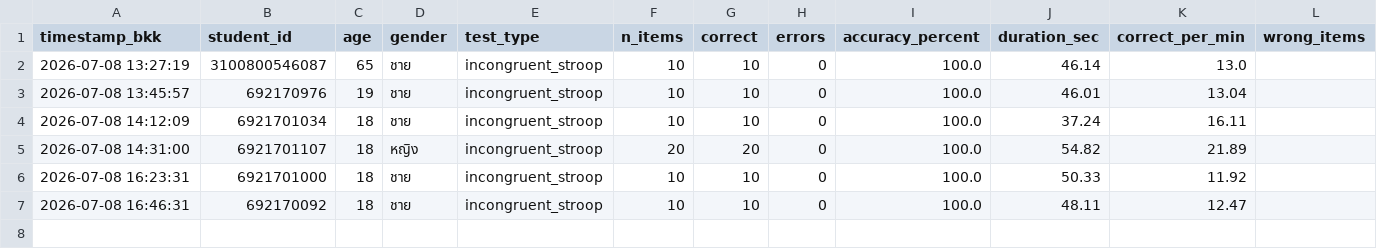
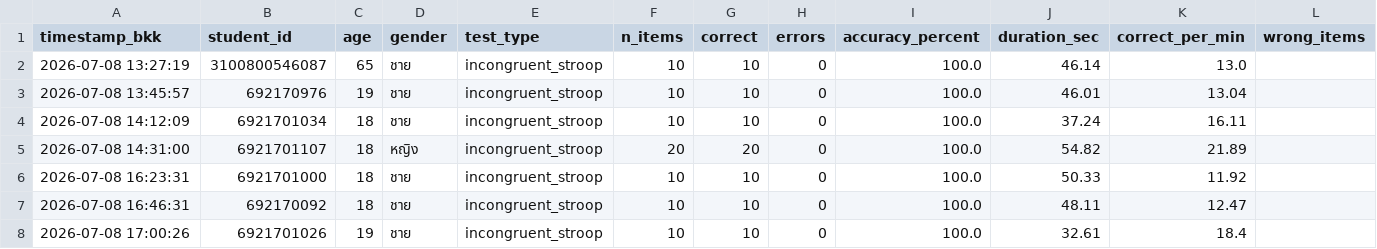
Before and after one commit to PythonianSt/Stroop, a CSV file: stroop_results.csv, drawn as a sheet.

Commit message:
Add Stroop result 6921701026 2026-07-08 17:00:26

```diff
--- a/stroop_results.csv
+++ b/stroop_results.csv
@@ -7 +7,2 @@ timestamp_bkk,student_id,age,gender,test_type,n_items,correct,errors,accuracy_pe
 2026-07-08 16:46:31,692170092,18,ชาย,incongruent_stroop,10,10,0,100.0,48.11,12.47,
+2026-07-08 17:00:26,6921701026,19,ชาย,incongruent_stroop,10,10,0,100.0,32.61,18.4,
```
